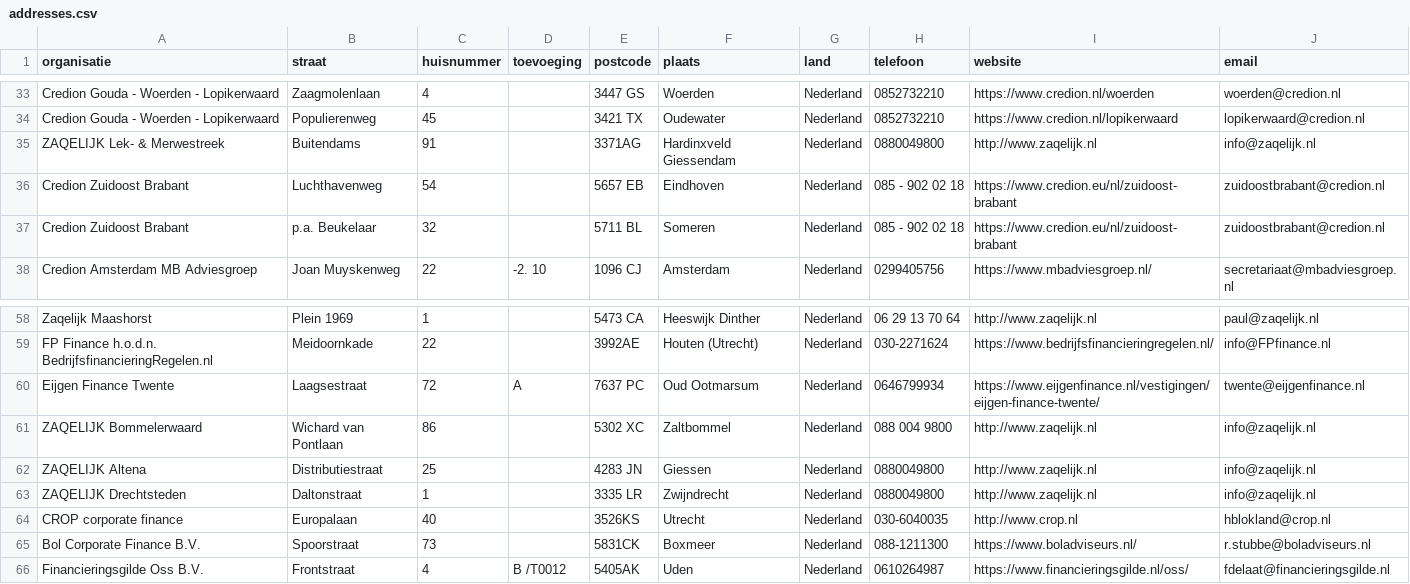
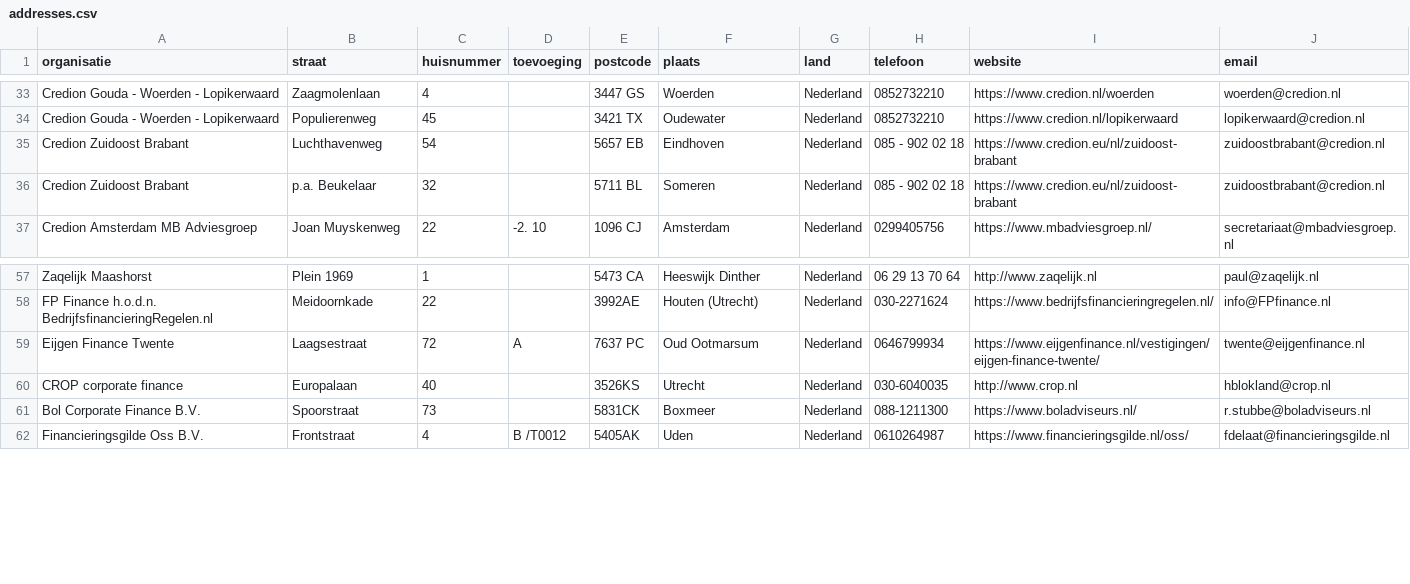
Before and after one commit to Stichting-MKB-Financiering/update-advisors, a CSV file: addresses.csv, drawn as a sheet; only a part is shown, gaps mark what is left out; the diff names each change by its address in the sheet, - before the commit and + after, or states it on an @@ line.

```diff
--- a/addresses.csv
+++ b/addresses.csv
-row 35: ZAQELIJK Lek- & Merwestreek | Buitendams | 91 |  | 3371AG | Hardinxveld Giessendam | Nederland | 0880049800 | http://www.zaqelijk.nl | info@zaqelijk.nl
-row 61: ZAQELIJK Bommelerwaard | Wichard van Pontlaan | 86 |  | 5302 XC | Zaltbommel | Nederland | 088 004 9800 | http://www.zaqelijk.nl | info@zaqelijk.nl
-row 62: ZAQELIJK Altena | Distributiestraat | 25 |  | 4283 JN | Giessen | Nederland | 0880049800 | http://www.zaqelijk.nl | info@zaqelijk.nl
-row 63: ZAQELIJK Drechtsteden | Daltonstraat | 1 |  | 3335 LR | Zwijndrecht | Nederland | 0880049800 | http://www.zaqelijk.nl | info@zaqelijk.nl
```
Also changed, not shown: 1 other file.
